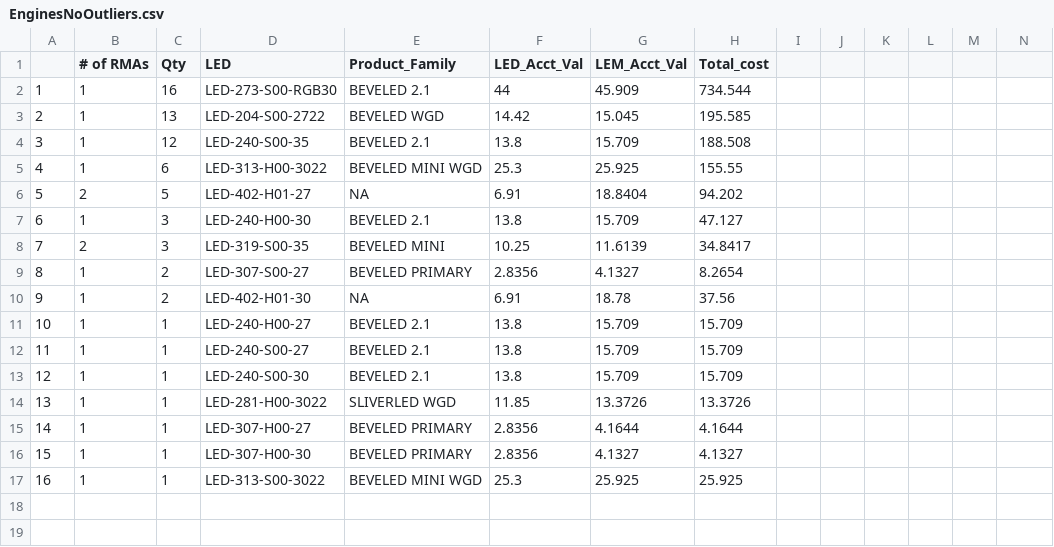
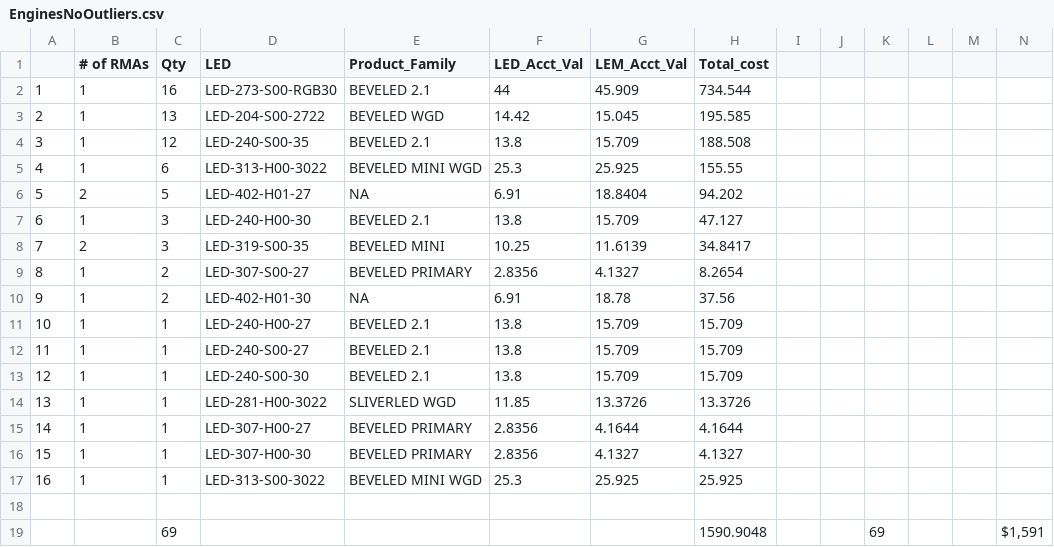
Before and after one commit to Vinladar/USAI, a CSV file: Code/Output/June_2022/EnginesNoOutliers.csv, drawn as a sheet; the diff names each change by its address in the sheet, - before the commit and + after, or states it on an @@ line.

```diff
--- a/Code/Output/June_2022/EnginesNoOutliers.csv
+++ b/Code/Output/June_2022/EnginesNoOutliers.csv
+row 18: (empty)
+row 19:  |  | 69 |  |  |  |  | 1590.9048 |  |  | 69 |  |  | $1,591
```
Also changed, not shown: Code/Output/June_2022/Drivers.csv, Code/Output/June_2022/DriversTop15.csv, 19 other files.
